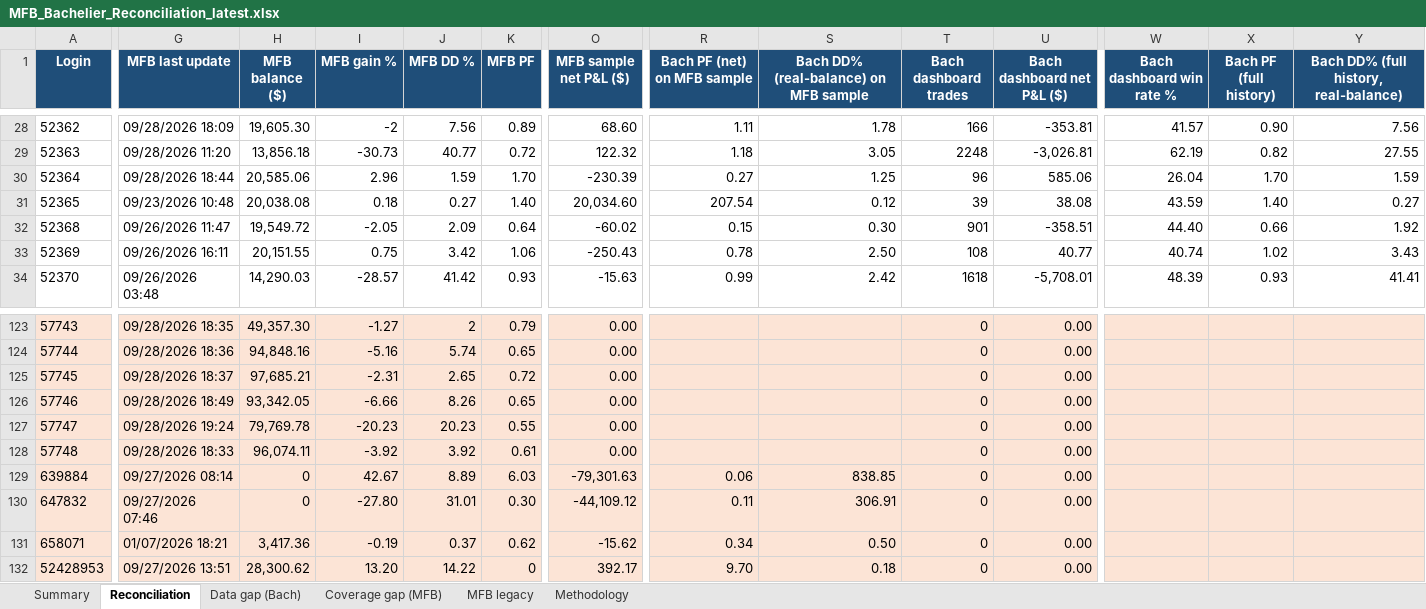
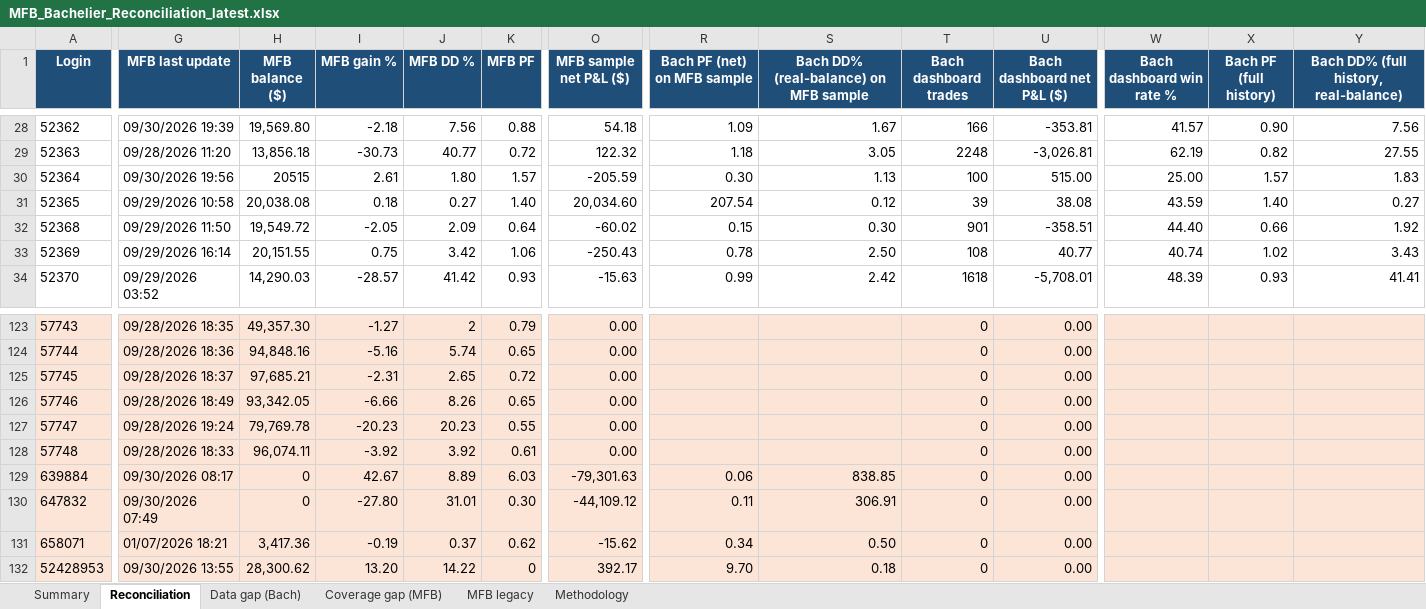
Before and after one commit to TheCryptocrat/bachelier-dashboards, an Excel workbook: MFB_Bachelier_Reconciliation_latest.xlsx, sheet Reconciliation, drawn as a sheet; only a part is shown, gaps mark what is left out; values as stored, in another font and other column widths than the file's, no borders; the diff covers the shown part only; the diff names each change by its address in the sheet, - before the commit and + after, or states it on an @@ line.

Commit message:
Update dashboards — 2026-10-01

```diff
--- a/MFB_Bachelier_Reconciliation_latest.xlsx (sheet Reconciliation)
+++ b/MFB_Bachelier_Reconciliation_latest.xlsx (sheet Reconciliation)
-G28 (MFB last update): 09/28/2026 18:09
+G28 (MFB last update): 09/30/2026 19:39
-H28 (MFB balance ($)): 19,605.30
+H28 (MFB balance ($)): 19,569.80
-I28 (MFB gain %): -2
+I28 (MFB gain %): -2.18
-K28 (MFB PF): 0.89
+K28 (MFB PF): 0.88
-O28 (MFB sample net P&L ($)): 68.60
+O28 (MFB sample net P&L ($)): 54.18
-R28 (Bach PF (net) on MFB sample): 1.11
+R28 (Bach PF (net) on MFB sample): 1.09
-S28: 1.78
+S28: 1.67
-G30 (MFB last update): 09/28/2026 18:44
+G30 (MFB last update): 09/30/2026 19:56
-H30 (MFB balance ($)): 20,585.06
+H30 (MFB balance ($)): 20515
-I30 (MFB gain %): 2.96
+I30 (MFB gain %): 2.61
-J30 (MFB DD %): 1.59
+J30 (MFB DD %): 1.80
-K30 (MFB PF): 1.70
+K30 (MFB PF): 1.57
-O30 (MFB sample net P&L ($)): -230.39
+O30 (MFB sample net P&L ($)): -205.59
-R30 (Bach PF (net) on MFB sample): 0.27
+R30 (Bach PF (net) on MFB sample): 0.30
-S30: 1.25
+S30: 1.13
-T30 (Bach dashboard trades): 96
+T30 (Bach dashboard trades): 100
-U30 (Bach dashboard net P&L ($)): 585.06
+U30 (Bach dashboard net P&L ($)): 515.00
-W30 (Bach dashboard win rate %): 26.04
+W30 (Bach dashboard win rate %): 25.00
-X30 (Bach PF (full history)): 1.70
+X30 (Bach PF (full history)): 1.57
-Y30: 1.59
+Y30: 1.83
-G31 (MFB last update): 09/23/2026 10:48
+G31 (MFB last update): 09/29/2026 10:58
-G32 (MFB last update): 09/26/2026 11:47
+G32 (MFB last update): 09/29/2026 11:50
-G33 (MFB last update): 09/26/2026 16:11
+G33 (MFB last update): 09/29/2026 16:14
-G34 (MFB last update): 09/26/2026 03:48
+G34 (MFB last update): 09/29/2026 03:52
-G129 (MFB last update): 09/27/2026 08:14
+G129 (MFB last update): 09/30/2026 08:17
-G130 (MFB last update): 09/27/2026 07:46
+G130 (MFB last update): 09/30/2026 07:49
-G132 (MFB last update): 09/27/2026 13:51
+G132 (MFB last update): 09/30/2026 13:55
```
Also changed, not shown: 310 edited cells elsewhere in this sheet, sheet MFB legacy, sheet Data gap (Bach), sheet Summary, 6 other files.
